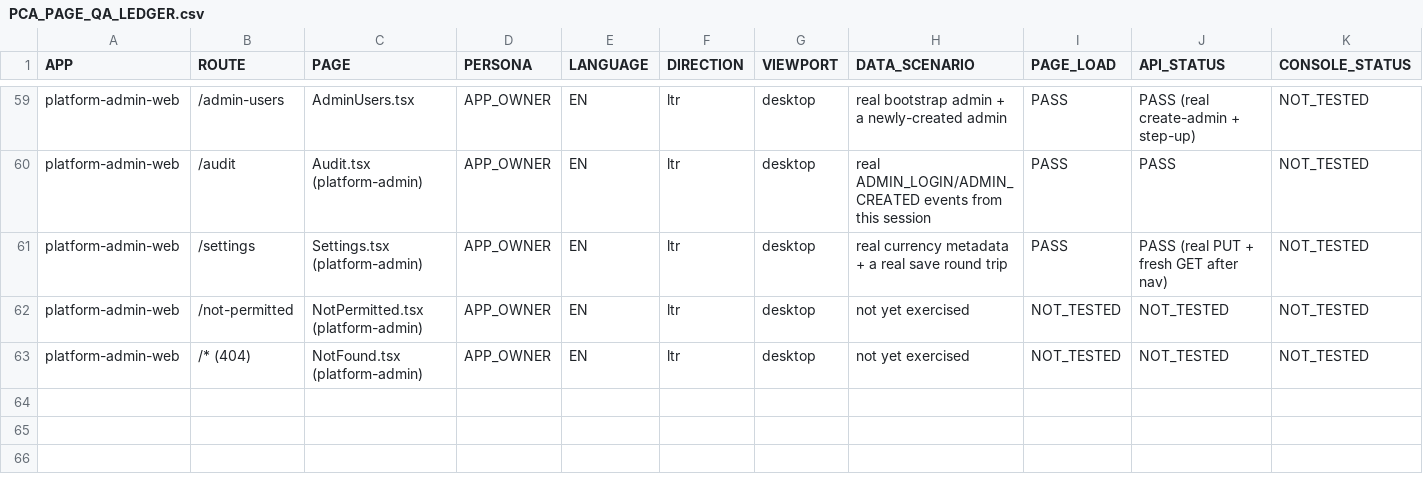
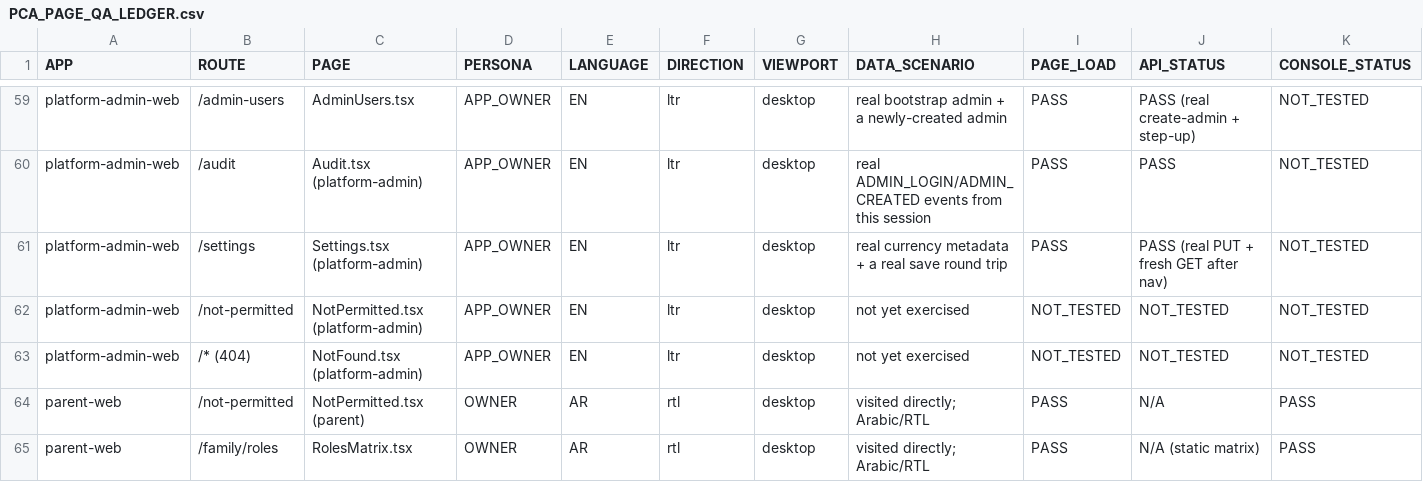
Before and after one commit to mosa-ali/PCA, a CSV file: docs/product-completion/PCA_PAGE_QA_LEDGER.csv, drawn as a sheet; only a part is shown, gaps mark what is left out; rows hold the shown columns only; the diff names each change by its address in the sheet, - before the commit and + after, or states it on an @@ line.

Commit message:
docs(product-completion): add AR/RTL browser-QA rows for not-permitted and family/roles
Real Chromium via ?lng=ar querystring against the real backend: both
routes render fully translated Arabic headings with dir=rtl and no
console errors. Brings AR/RTL VERIFIED_BROWSER_PASS coverage to 4 rows
(previously only /register and platform-admin-web /login).

```diff
--- a/docs/product-completion/PCA_PAGE_QA_LEDGER.csv
+++ b/docs/product-completion/PCA_PAGE_QA_LEDGER.csv
+row 64: parent-web | /not-permitted | NotPermitted.tsx (parent) | OWNER | AR | rtl | desktop | visited directly; Arabic/RTL | PASS | N/A | PASS
+row 65: parent-web | /family/roles | RolesMatrix.tsx | OWNER | AR | rtl | desktop | visited directly; Arabic/RTL | PASS | N/A (static matrix) | PASS
```
